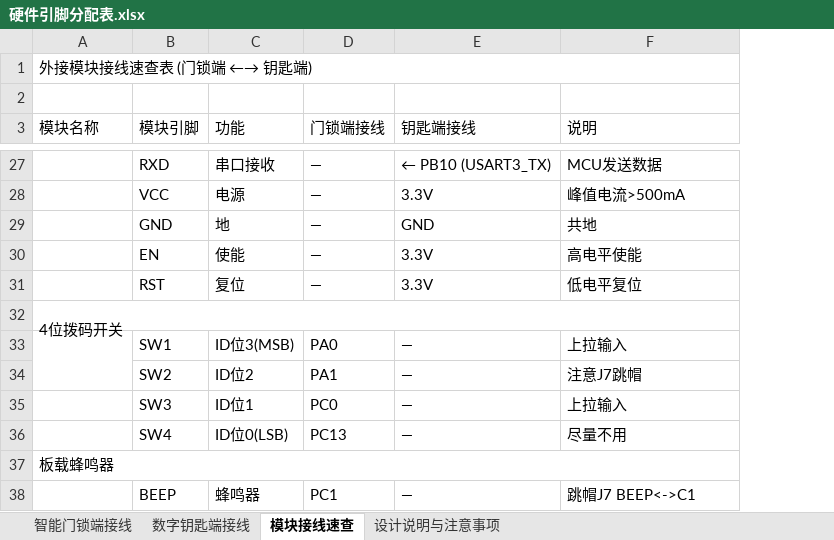
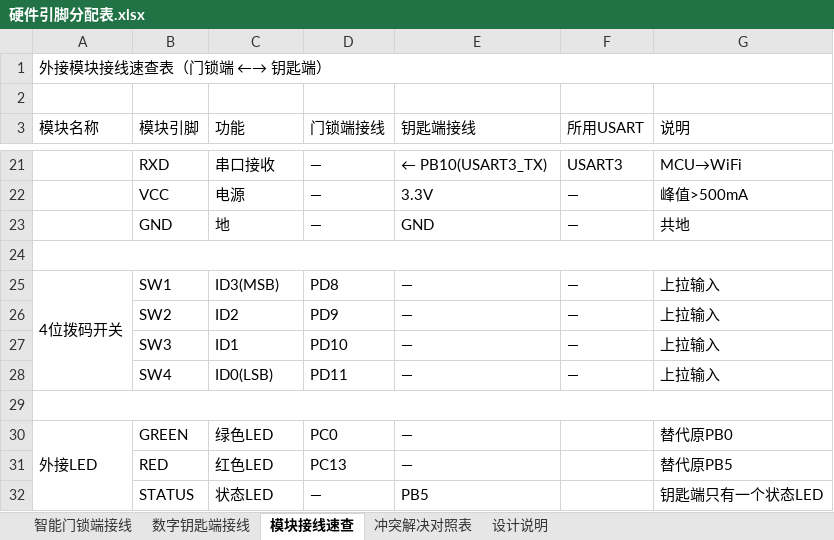
Before and after one commit to QiXiiiiii/DianSaiC2026, an Excel workbook: Doc/硬件引脚分配表.xlsx, sheet 模块接线速查, drawn as a sheet; only a part is shown, gaps mark what is left out; values as stored, in another font and other column widths than the file's, no cell formats; removed rows and columns are numbered as before the commit, all else as after; the diff covers the shown part only; the diff names each change by its address in the sheet, - before the commit and + after, or states it on an @@ line.

```diff
--- a/Doc/硬件引脚分配表.xlsx (sheet 模块接线速查)
+++ b/Doc/硬件引脚分配表.xlsx (sheet 模块接线速查)
-sheet tab: 设计说明与注意事项
+sheet tab: 冲突解决对照表
+sheet tab: 设计说明
+column F (所用USART), rows 21-27: USART3 | — | — |  | — | — | —
-A1 (模块名称): 外接模块接线速查表 (门锁端 ←→ 钥匙端)
+A1 (模块名称): 外接模块接线速查表（门锁端 ←→ 钥匙端）
-E21 (钥匙端接线): ← PB10 (USART3_TX)
+E21 (钥匙端接线): ← PB10(USART3_TX)
-G21 (说明): MCU发送数据
+G21 (说明): MCU→WiFi
-G22 (说明): 峰值电流>500mA
+G22 (说明): 峰值>500mA
-row 30:  | EN | 使能 | — | 3.3V | 高电平使能
-row 31: 4位拨码开关 | RST | 复位 | — | 3.3V | 低电平复位
-A25 (模块名称): (empty)
+A25 (模块名称): 4位拨码开关
+A25:A28 merged
-C25 (功能): ID位3(MSB)
+C25 (功能): ID3(MSB)
-D25 (门锁端接线): PA0
+D25 (门锁端接线): PD8
-C26 (功能): ID位2
+C26 (功能): ID2
-D26 (门锁端接线): PA1
+D26 (门锁端接线): PD9
-G26 (说明): 注意J7跳帽
+G26 (说明): 上拉输入
-C27 (功能): ID位1
+C27 (功能): ID1
-D27 (门锁端接线): PC0
+D27 (门锁端接线): PD10
-row 36: 板载蜂鸣器 | SW4 | ID位0(LSB) | PC13 | — | 尽量不用
+row 28:  | SW4 | ID0(LSB) | PD11 | — | — | 上拉输入
-row 38:  | BEEP | 蜂鸣器 | PC1 | — | 跳帽J7 BEEP<->C1
+row 30: 外接LED | GREEN | 绿色LED | PC0 | — |  | 替代原PB0
+row 31:  | RED | 红色LED | PC13 | — |  | 替代原PB5
+row 32:  | STATUS | 状态LED | — | PB5 |  | 钥匙端只有一个状态LED
```
Also changed, not shown: 6 removed rows, 26 edited cells and merged cells elsewhere in this sheet, sheet 智能门锁端接线, sheet 数字钥匙端接线, sheet 冲突解决对照表, cell formats.
